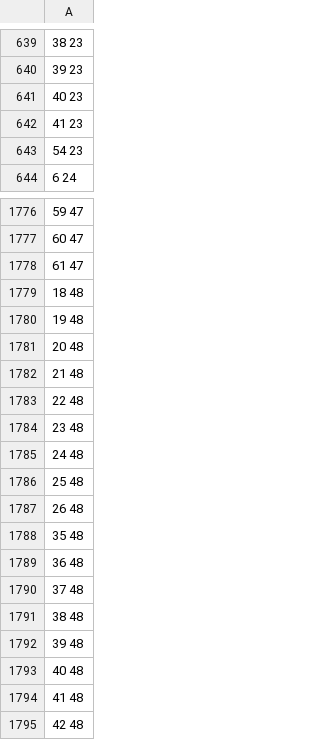
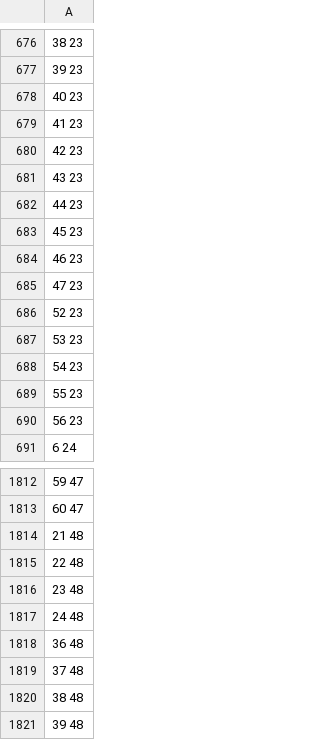
Before and after one commit to manic-milos/Autoencoders, a CSV file: mapschema.csv, drawn as a sheet; only a part is shown, gaps mark what is left out; the shorter side is filled out with more unchanged rows; the diff covers the shown part only.

```diff
--- a/mapschema.csv
+++ b/mapschema.csv
@@ -642,3 +679,13 @@
 41 23
+42 23
+43 23
+44 23
+45 23
+46 23
+47 23
+52 23
+53 23
 54 23
+55 23
+56 23
 6 24
@@ -1777,6 +1813,2 @@
 60 47
-61 47
-18 48
-19 48
-20 48
 21 48
@@ -1785,5 +1817,2 @@
 24 48
-25 48
-26 48
-35 48
 36 48
```
Also changed, not shown: 68 added rows, 71 removed rows and 26 edited cells elsewhere in this file, 12 other files.
